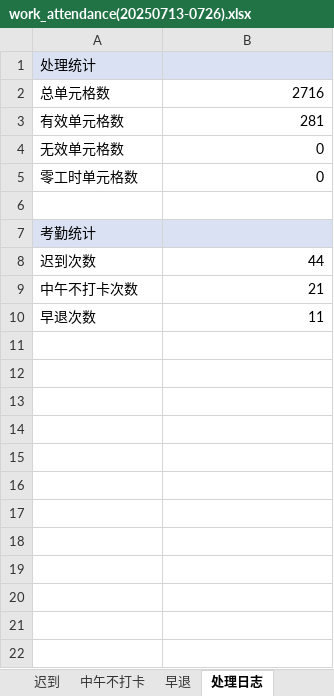
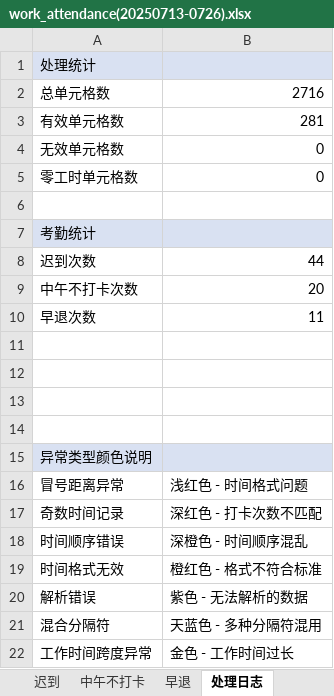
Before and after one commit to WuTao1103/timecard, an Excel workbook: processed/work_attendance(20250713-0726).xlsx, sheet 处理日志, drawn as a sheet; values as stored, in another font and other column widths than the file's, no borders; the diff names each change by its address in the sheet, - before the commit and + after, or states it on an @@ line.

Commit message:
update 混合分隔符

```diff
--- a/processed/work_attendance(20250713-0726).xlsx (sheet 处理日志)
+++ b/processed/work_attendance(20250713-0726).xlsx (sheet 处理日志)
-B9: 21
+B9: 20
+row 11: (empty)
+row 12: (empty)
+row 13: (empty)
+row 14: (empty)
+row 15: 异常类型颜色说明
+row 16: 冒号距离异常 | 浅红色 - 时间格式问题
+row 17: 奇数时间记录 | 深红色 - 打卡次数不匹配
+row 18: 时间顺序错误 | 深橙色 - 时间顺序混乱
+row 19: 时间格式无效 | 橙红色 - 格式不符合标准
+row 20: 解析错误 | 紫色 - 无法解析的数据
+row 21: 混合分隔符 | 天蓝色 - 多种分隔符混用
+row 22: 工作时间跨度异常 | 金色 - 工作时间过长
```
Also changed, not shown: sheet 时间汇总, sheet 中午不打卡, processed/table_with_error_cells(20250713-0726).xlsx, 3 other files.
